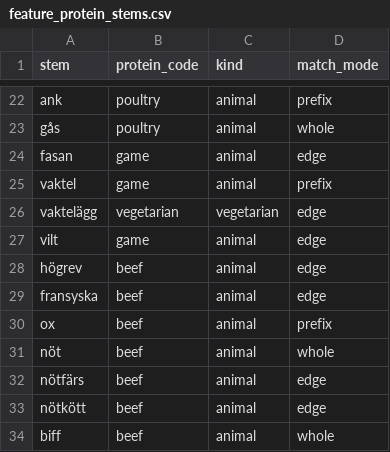
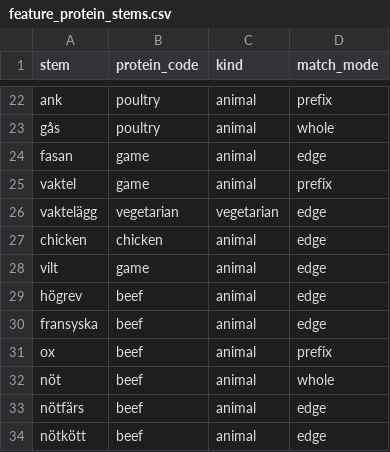
Before and after one commit to kiranos/matsvep, a CSV file: server/seeds/feature_protein_stems.csv, drawn as a sheet; only a part is shown, gaps mark what is left out; the shorter side is filled out with more unchanged rows.

```diff
--- a/server/seeds/feature_protein_stems.csv
+++ b/server/seeds/feature_protein_stems.csv
@@ -26,2 +26,3 @@ vaktel,game,animal,prefix
 vaktelägg,vegetarian,vegetarian,edge
+chicken,chicken,animal,edge
 vilt,game,animal,edge
```
Also changed, not shown: server/seeds/feature_dinner_exclusions.csv, server/seeds/feature_dinner_sweet_pie_terms.csv, 9 other files.
